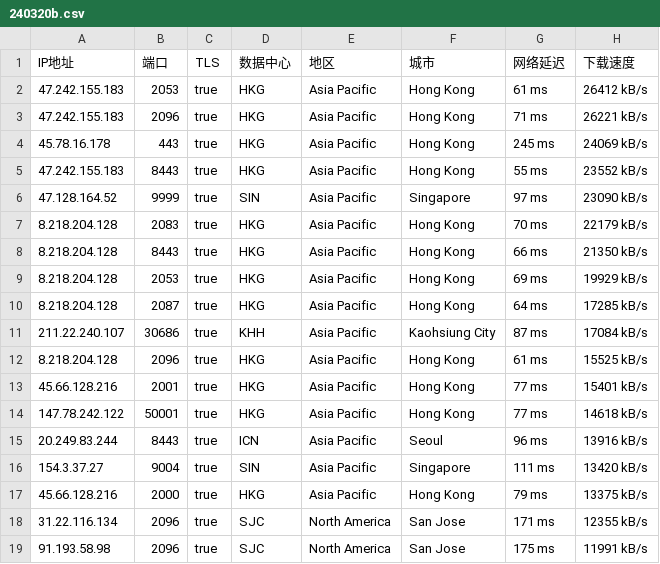
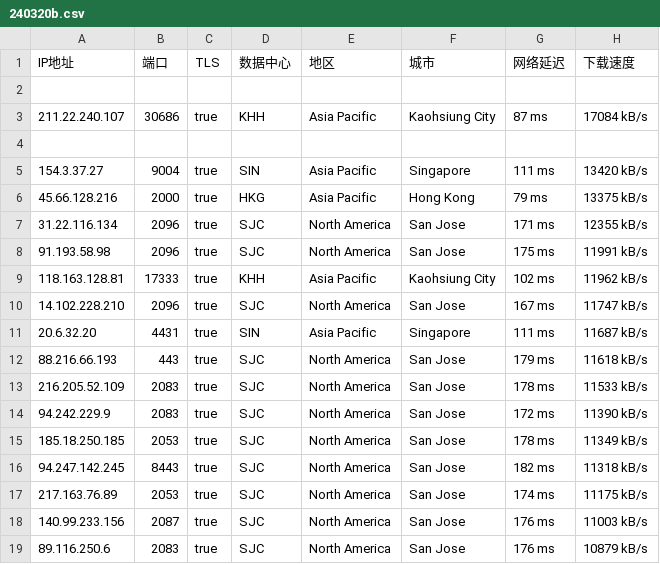
Before and after one commit to ttbb1211/yxip, a CSV file: 240320b.csv, drawn as a sheet; only a part is shown; the shorter side is filled out with more unchanged rows; removed rows and columns are numbered as before the commit, all else as after; the diff names each change by its address in the sheet, - before the commit and + after, or states it on an @@ line.

Commit message:
Update 240320b.csv

```diff
--- a/240320b.csv
+++ b/240320b.csv
-row 2: 47.242.155.183 | 2053 | true | HKG | Asia Pacific | Hong Kong | 61 ms | 26412 kB/s
+row 2: (empty)
-row 3: 47.242.155.183 | 2096 | true | HKG | Asia Pacific | Hong Kong | 71 ms | 26221 kB/s
-row 4: 45.78.16.178 | 443 | true | HKG | Asia Pacific | Hong Kong | 245 ms | 24069 kB/s
-row 5: 47.242.155.183 | 8443 | true | HKG | Asia Pacific | Hong Kong | 55 ms | 23552 kB/s
-row 6: 47.128.164.52 | 9999 | true | SIN | Asia Pacific | Singapore | 97 ms | 23090 kB/s
-row 7: 8.218.204.128 | 2083 | true | HKG | Asia Pacific | Hong Kong | 70 ms | 22179 kB/s
-row 8: 8.218.204.128 | 8443 | true | HKG | Asia Pacific | Hong Kong | 66 ms | 21350 kB/s
-row 9: 8.218.204.128 | 2053 | true | HKG | Asia Pacific | Hong Kong | 69 ms | 19929 kB/s
-row 10: 8.218.204.128 | 2087 | true | HKG | Asia Pacific | Hong Kong | 64 ms | 17285 kB/s
-row 4: 8.218.204.128 | 2096 | true | HKG | Asia Pacific | Hong Kong | 61 ms | 15525 kB/s
+row 4: (empty)
-row 13: 45.66.128.216 | 2001 | true | HKG | Asia Pacific | Hong Kong | 77 ms | 15401 kB/s
-row 14: 147.78.242.122 | 50001 | true | HKG | Asia Pacific | Hong Kong | 77 ms | 14618 kB/s
-row 15: 20.249.83.244 | 8443 | true | ICN | Asia Pacific | Seoul | 96 ms | 13916 kB/s
```
